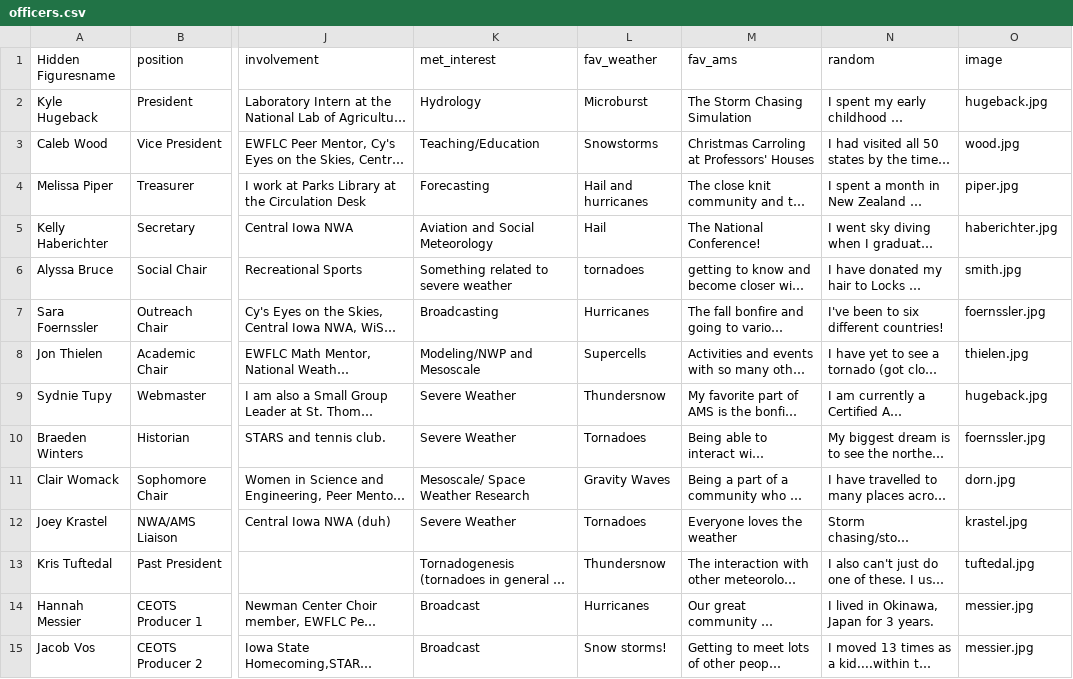
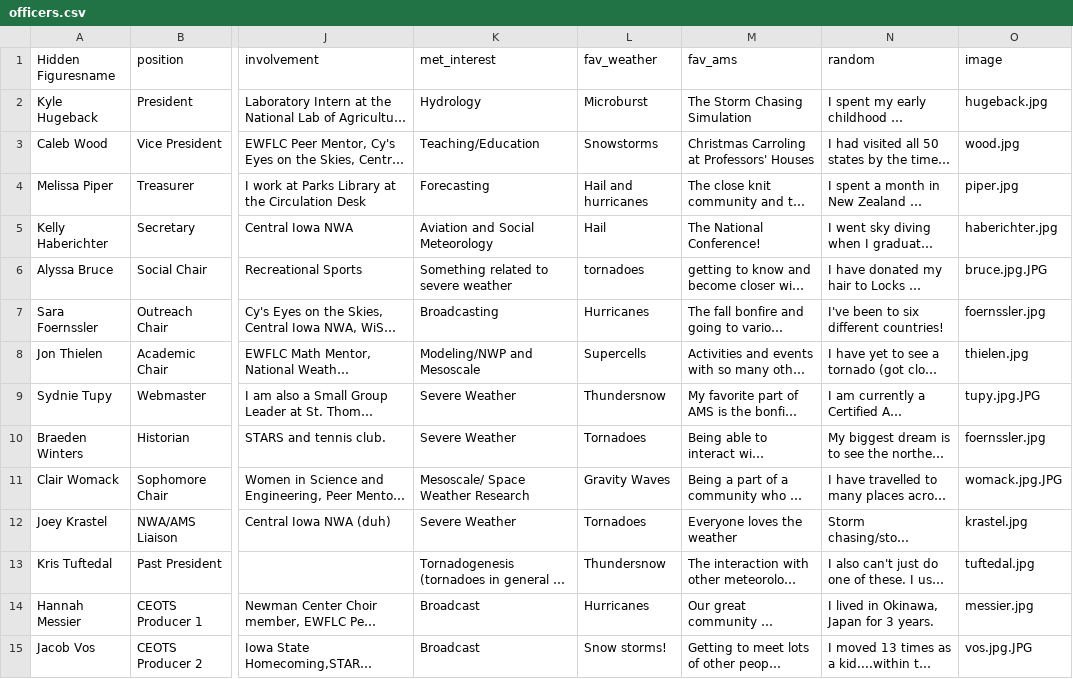
Before and after one commit to isuams/isuams, a CSV file: _data/officers.csv, drawn as a sheet; only a part is shown, gaps mark what is left out; long unchanged cells end in …; the diff names each change by its address in the sheet, - before the commit and + after, or states it on an @@ line.

Commit message:
Update officers.csv
Updated new cabinet members pictures.

```diff
--- a/_data/officers.csv
+++ b/_data/officers.csv
-O6 (image): smith.jpg
+O6 (image): bruce.jpg.JPG
-O9 (image): hugeback.jpg
+O9 (image): tupy.jpg.JPG
-O11 (image): dorn.jpg
+O11 (image): womack.jpg.JPG
-O15 (image): messier.jpg
+O15 (image): vos.jpg.JPG
```
